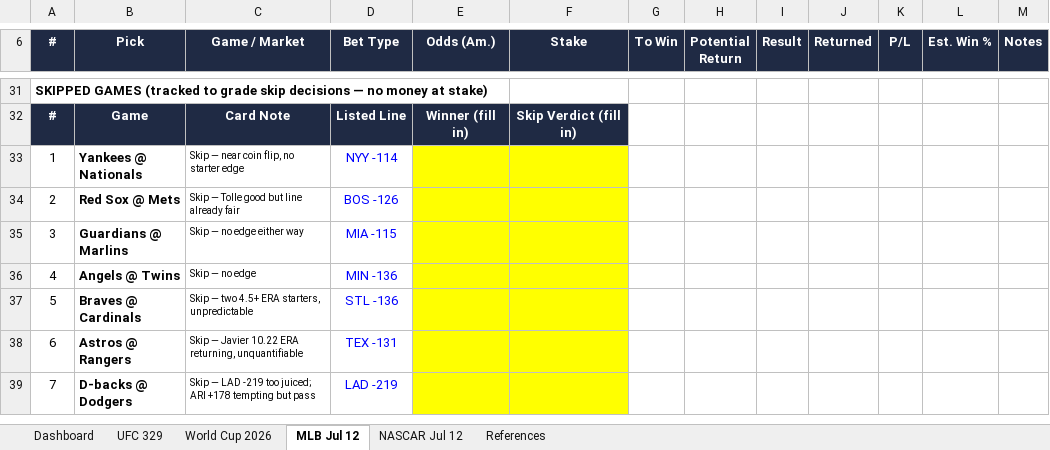
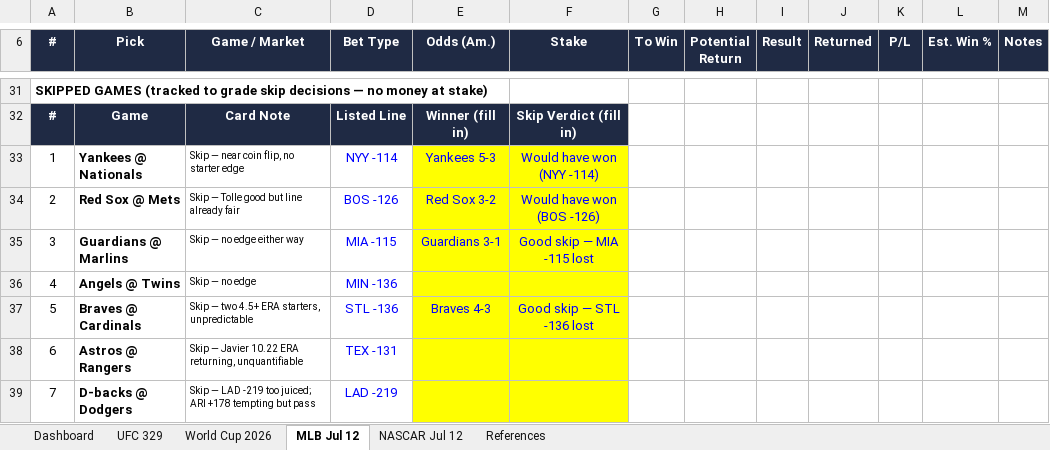
Before and after one commit to Jduchock/BettingPredictor, an Excel workbook: betting_tracker.xlsx, sheet MLB Jul 12, drawn as a sheet; only a part is shown, gaps mark what is left out; values as stored, in another font and other column widths than the file's, no borders; conditional formats not drawn; the diff covers the shown part only; the diff names each change by its address in the sheet, - before the commit and + after, or states it on an @@ line.

```diff
--- a/betting_tracker.xlsx (sheet MLB Jul 12)
+++ b/betting_tracker.xlsx (sheet MLB Jul 12)
-E33 (Odds (Am.)): (empty)
+E33 (Odds (Am.)): Yankees 5-3
-F33 (Stake): (empty)
+F33 (Stake): Would have won (NYY -114)
-E34 (Odds (Am.)): (empty)
+E34 (Odds (Am.)): Red Sox 3-2
-F34 (Stake): (empty)
+F34 (Stake): Would have won (BOS -126)
-E35 (Odds (Am.)): (empty)
+E35 (Odds (Am.)): Guardians 3-1
-F35 (Stake): (empty)
+F35 (Stake): Good skip — MIA -115 lost
-E37 (Odds (Am.)): (empty)
+E37 (Odds (Am.)): Braves 4-3
-F37 (Stake): (empty)
+F37 (Stake): Good skip — STL -136 lost
```
Also changed, not shown: 29 edited cells elsewhere in this sheet, sheet Dashboard, 5 other files.
